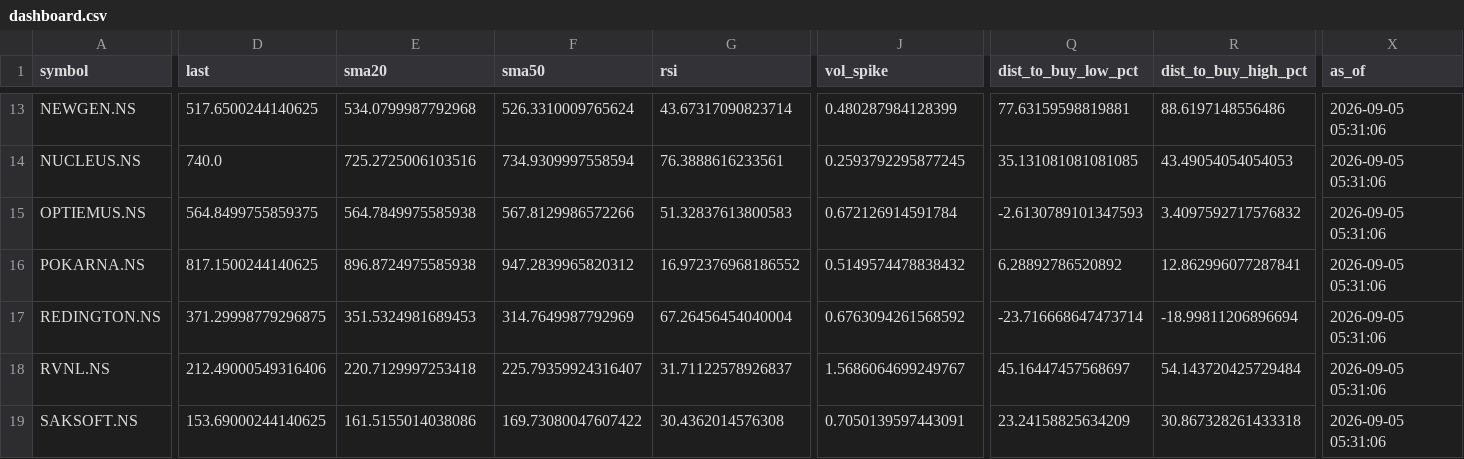
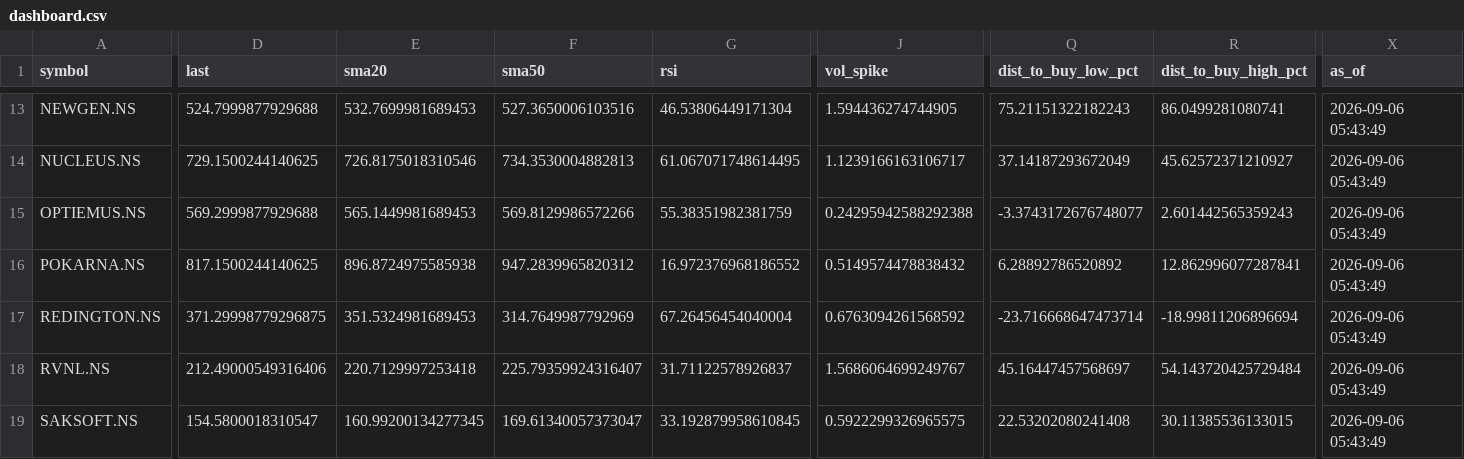
Before and after one commit to cogit0erg0sum/mgb-cockpit, a CSV file: app/data/dashboard.csv, drawn as a sheet; only a part is shown, gaps mark what is left out; the diff covers the shown part only; the diff names each change by its address in the sheet, - before the commit and + after, or states it on an @@ line.

```diff
--- a/app/data/dashboard.csv
+++ b/app/data/dashboard.csv
-D13 (last): 517.6500244140625
+D13 (last): 524.7999877929688
-E13 (sma20): 534.0799987792968
+E13 (sma20): 532.7699981689453
-F13 (sma50): 526.3310009765624
+F13 (sma50): 527.3650006103516
-G13 (rsi): 43.67317090823714
+G13 (rsi): 46.53806449171304
-J13 (vol_spike): 0.480287984128399
+J13 (vol_spike): 1.594436274744905
-Q13 (dist_to_buy_low_pct): 77.63159598819881
+Q13 (dist_to_buy_low_pct): 75.21151322182243
-R13 (dist_to_buy_high_pct): 88.6197148556486
+R13 (dist_to_buy_high_pct): 86.0499281080741
-X13:X19 (as_of): 2026-09-05 05:31:06
+X13:X19 (as_of): 2026-09-06 05:43:49
-D14 (last): 740.0
+D14 (last): 729.1500244140625
-E14 (sma20): 725.2725006103516
+E14 (sma20): 726.8175018310546
-F14 (sma50): 734.9309997558594
+F14 (sma50): 734.3530004882813
-G14 (rsi): 76.3888616233561
+G14 (rsi): 61.067071748614495
-J14 (vol_spike): 0.2593792295877245
+J14 (vol_spike): 1.1239166163106717
-Q14 (dist_to_buy_low_pct): 35.131081081081085
+Q14 (dist_to_buy_low_pct): 37.14187293672049
-R14 (dist_to_buy_high_pct): 43.49054054054053
+R14 (dist_to_buy_high_pct): 45.62572371210927
-D15 (last): 564.8499755859375
+D15 (last): 569.2999877929688
-E15 (sma20): 564.7849975585938
+E15 (sma20): 565.1449981689453
-F15 (sma50): 567.8129986572266
+F15 (sma50): 569.8129986572266
-G15 (rsi): 51.32837613800583
+G15 (rsi): 55.38351982381759
-J15 (vol_spike): 0.672126914591784
+J15 (vol_spike): 0.24295942588292388
-Q15 (dist_to_buy_low_pct): -2.6130789101347593
+Q15 (dist_to_buy_low_pct): -3.3743172676748077
-R15 (dist_to_buy_high_pct): 3.4097592717576832
+R15 (dist_to_buy_high_pct): 2.601442565359243
-D19 (last): 153.69000244140625
+D19 (last): 154.5800018310547
-E19 (sma20): 161.5155014038086
+E19 (sma20): 160.99200134277345
-F19 (sma50): 169.73080047607422
+F19 (sma50): 169.61340057373047
-G19 (rsi): 30.4362014576308
+G19 (rsi): 33.192879958610845
-J19 (vol_spike): 0.7050139597443091
+J19 (vol_spike): 0.5922299326965575
-Q19 (dist_to_buy_low_pct): 23.24158825634209
+Q19 (dist_to_buy_low_pct): 22.53202080241408
-R19 (dist_to_buy_high_pct): 30.867328261433318
+R19 (dist_to_buy_high_pct): 30.11385536133015
```
Also changed, not shown: 96 edited cells elsewhere in this file, app/data/fundamentals.csv.
